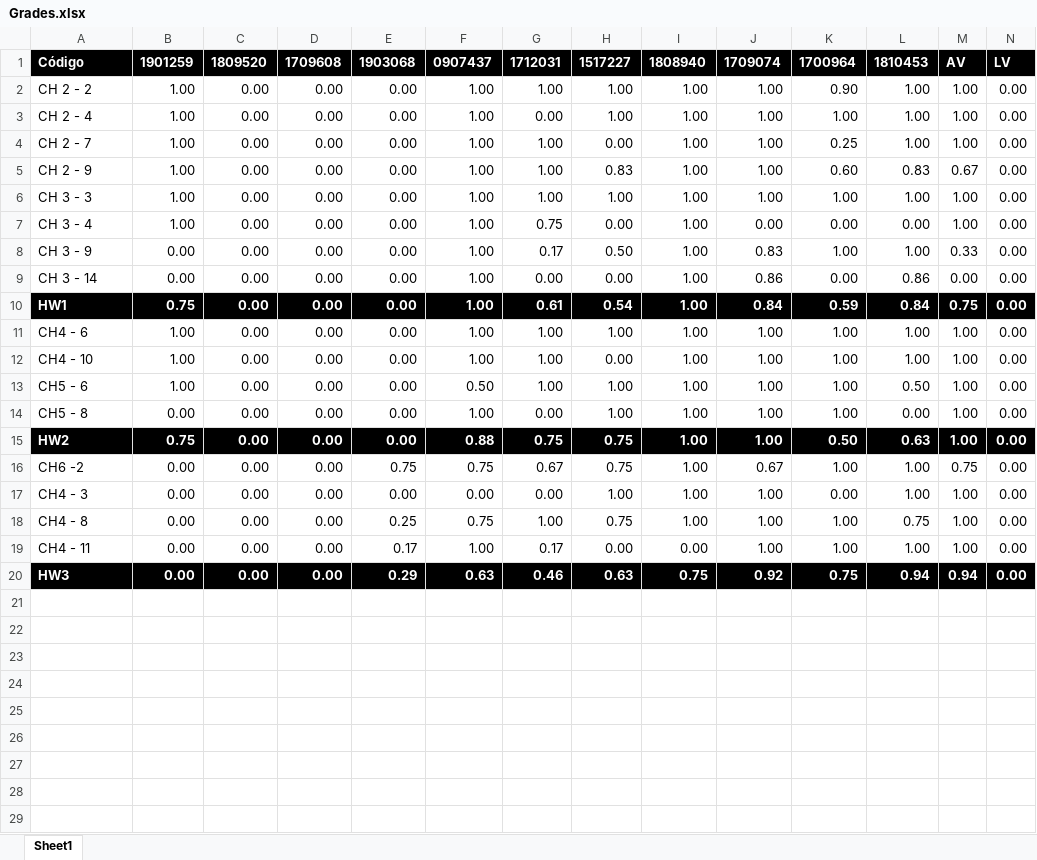
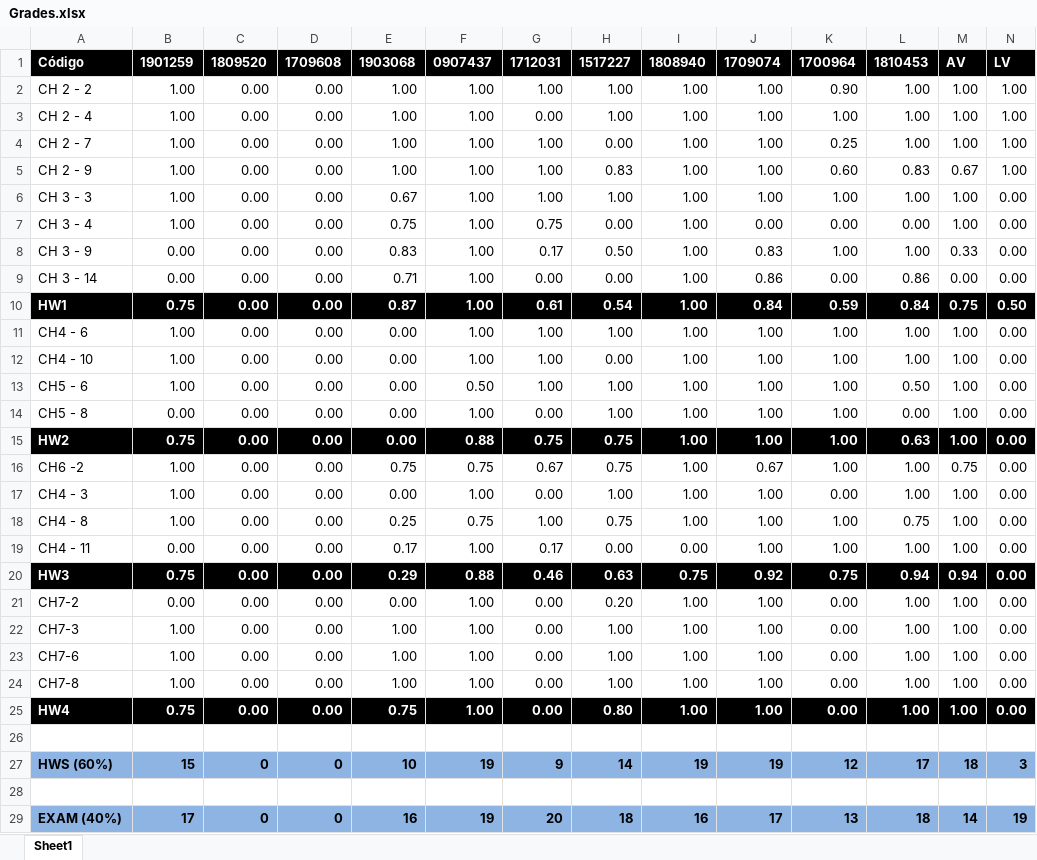
Before and after one commit to LFRM/Lectures, an Excel workbook: Machine Learning/Grades.xlsx, sheet Sheet1, drawn as a sheet; only a part is shown; values as stored, in another font and other column widths than the file's, no borders; the diff covers the shown part only; the diff names each change by its address in the sheet, - before the commit and + after, or states it on an @@ line.

Commit message:
final grades

```diff
--- a/Machine Learning/Grades.xlsx (sheet Sheet1)
+++ b/Machine Learning/Grades.xlsx (sheet Sheet1)
-E2:E5: 0.00
+E2:E5: 1.00
-N2:N5: 0.00
+N2:N5: 1.00
-E6: 0.00
+E6: 0.67
-E7: 0.00
+E7: 0.75
-E8: 0.00
+E8: 0.83
-E9: 0.00
+E9: 0.71
-E10: 0.00
+E10: 0.87
-N10: 0.00
+N10: 0.50
-K15: 0.50
+K15: 1.00
-B16:B18: 0.00
+B16:B18: 1.00
-F17: 0.00
+F17: 1.00
-B20: 0.00
+B20: 0.75
-F20: 0.63
+F20: 0.88
+row 21: CH7-2 | 0.00 | 0.00 | 0.00 | 0.00 | 1.00 | 0.00 | 0.20 | 1.00 | 1.00 | 0.00 | 1.00 | 1.00 | 0.00
+row 22: CH7-3 | 1.00 | 0.00 | 0.00 | 1.00 | 1.00 | 0.00 | 1.00 | 1.00 | 1.00 | 0.00 | 1.00 | 1.00 | 0.00
+row 23: CH7-6 | 1.00 | 0.00 | 0.00 | 1.00 | 1.00 | 0.00 | 1.00 | 1.00 | 1.00 | 0.00 | 1.00 | 1.00 | 0.00
+row 24: CH7-8 | 1.00 | 0.00 | 0.00 | 1.00 | 1.00 | 0.00 | 1.00 | 1.00 | 1.00 | 0.00 | 1.00 | 1.00 | 0.00
+row 25: HW4 | 0.75 | 0.00 | 0.00 | 0.75 | 1.00 | 0.00 | 0.80 | 1.00 | 1.00 | 0.00 | 1.00 | 1.00 | 0.00
+row 26: (empty)
+row 27: HWS (60%) | 15 | 0 | 0 | 10 | 19 | 9 | 14 | 19 | 19 | 12 | 17 | 18 | 3
+row 28: (empty)
+row 29: EXAM (40%) | 17 | 0 | 0 | 16 | 19 | 20 | 18 | 16 | 17 | 13 | 18 | 14 | 19
```
Also changed, not shown: 2 added rows elsewhere in this sheet, 1 other file.
